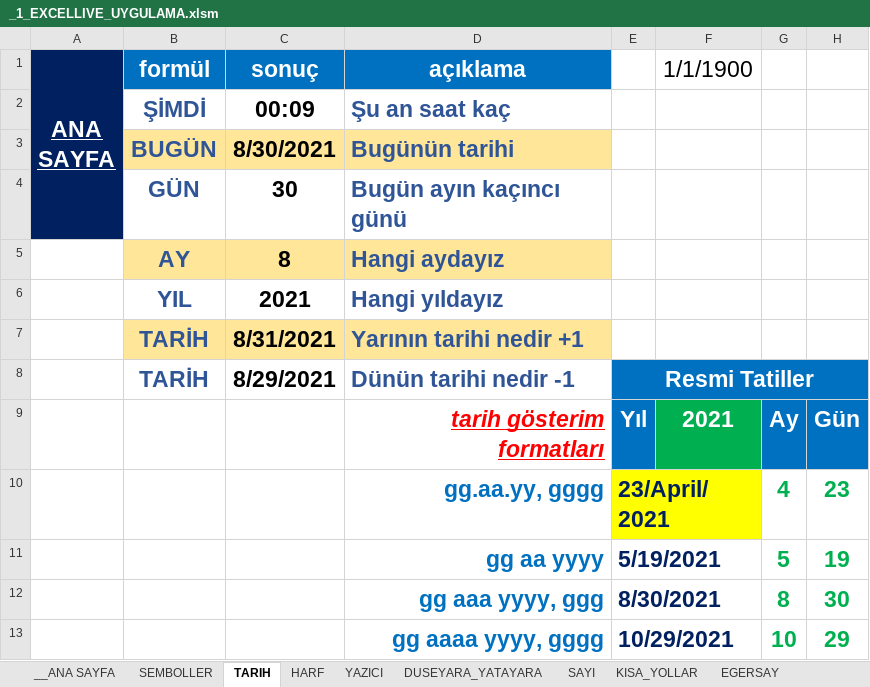
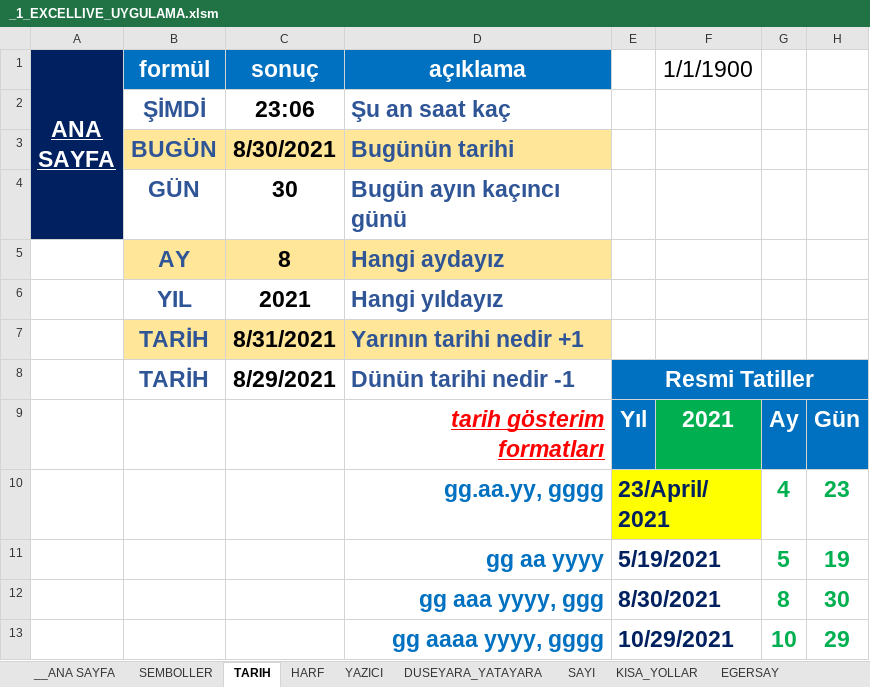
Before and after one commit to KaanBuyuk/Test, an Excel workbook: _1_EXCELLIVE_UYGULAMA.xlsm, sheet TARIH, drawn as a sheet; values as stored, in another font and other column widths than the file's, no borders; charts and pictures not drawn; the diff names each change by its address in the sheet, - before the commit and + after, or states it on an @@ line.

```diff
--- a/_1_EXCELLIVE_UYGULAMA.xlsm (sheet TARIH)
+++ b/_1_EXCELLIVE_UYGULAMA.xlsm (sheet TARIH)
-C2 (sonuç): 00:09
+C2 (sonuç): 23:06
```
Also changed, not shown: sheet DUSEYARA_YATAYARA.
